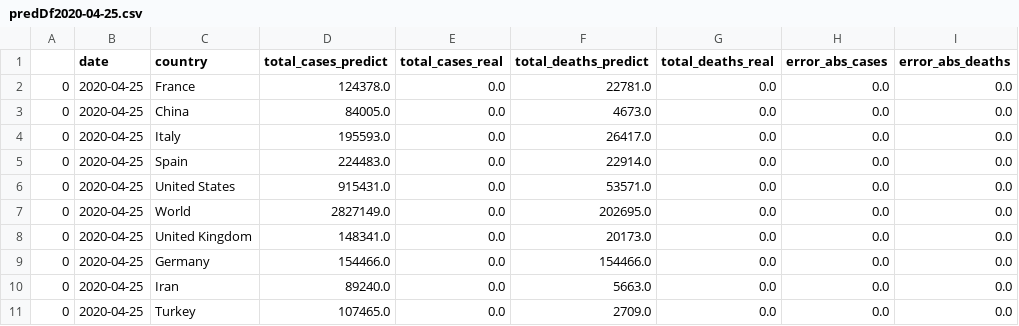
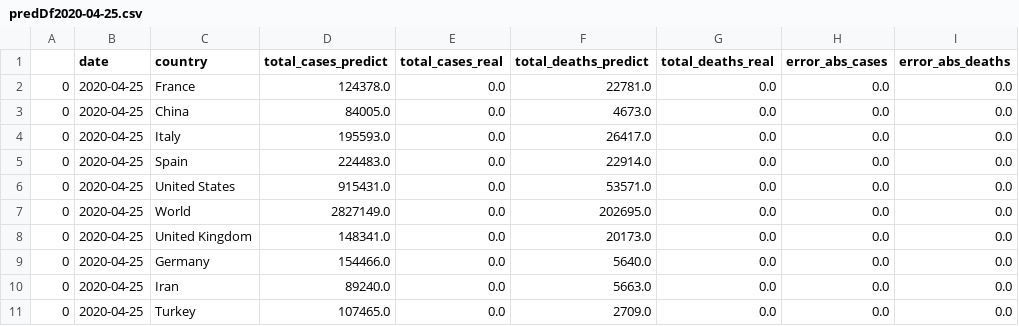
Before and after one commit to Nico-Facto/Covid-19, a CSV file: AzureSC/Pred/predDf2020-04-25.csv, drawn as a sheet.

```diff
--- a/AzureSC/Pred/predDf2020-04-25.csv
+++ b/AzureSC/Pred/predDf2020-04-25.csv
@@ -8,3 +8,3 @@
 0,2020-04-25,United Kingdom,148341.0,0.0,20173.0,0.0,0.0,0.0
-0,2020-04-25,Germany,154466.0,0.0,154466.0,0.0,0.0,0.0
+0,2020-04-25,Germany,154466.0,0.0,5640.0,0.0,0.0,0.0
 0,2020-04-25,Iran,89240.0,0.0,5663.0,0.0,0.0,0.0
```
Also changed, not shown: AzureSC/Rapport/Fullrap2020-04-26.csv, 10 other files.
